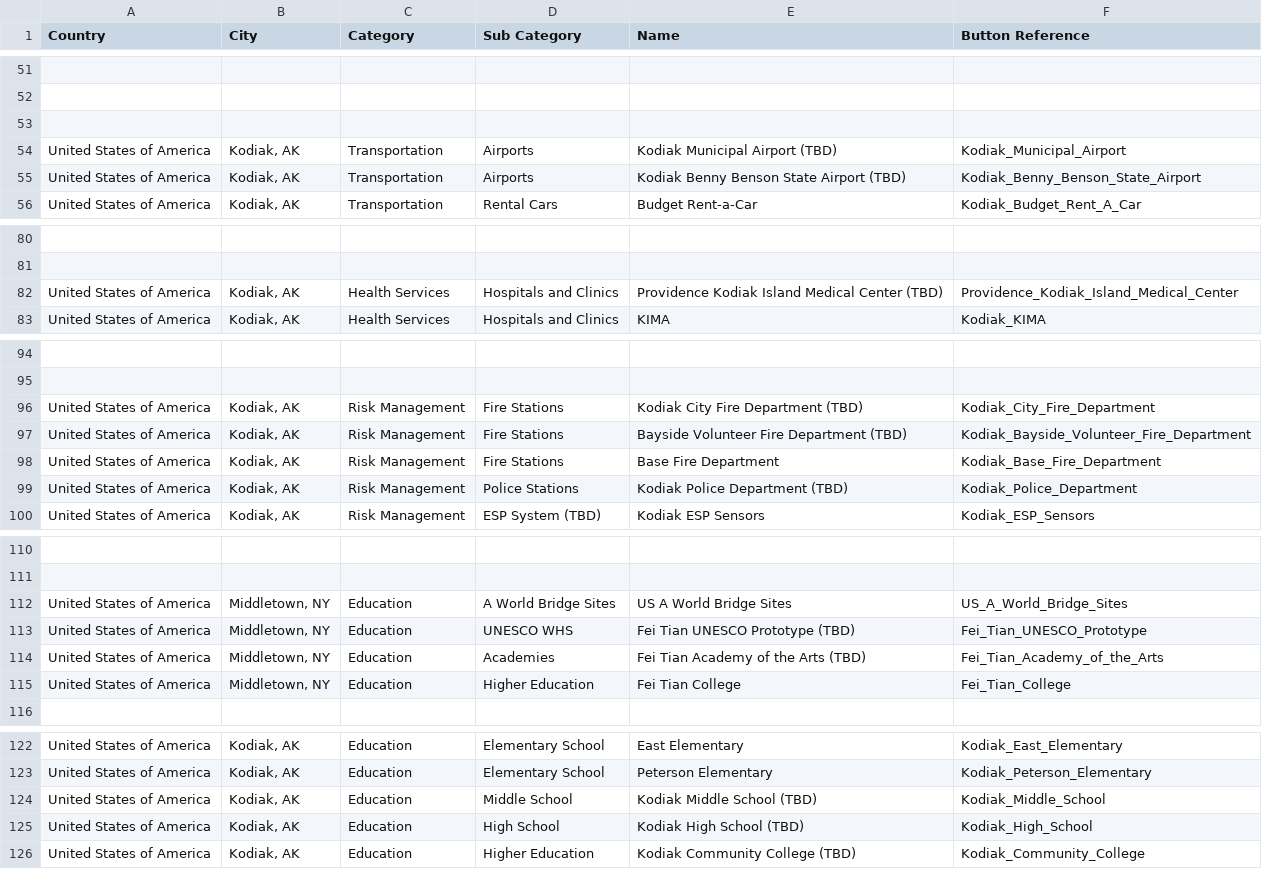
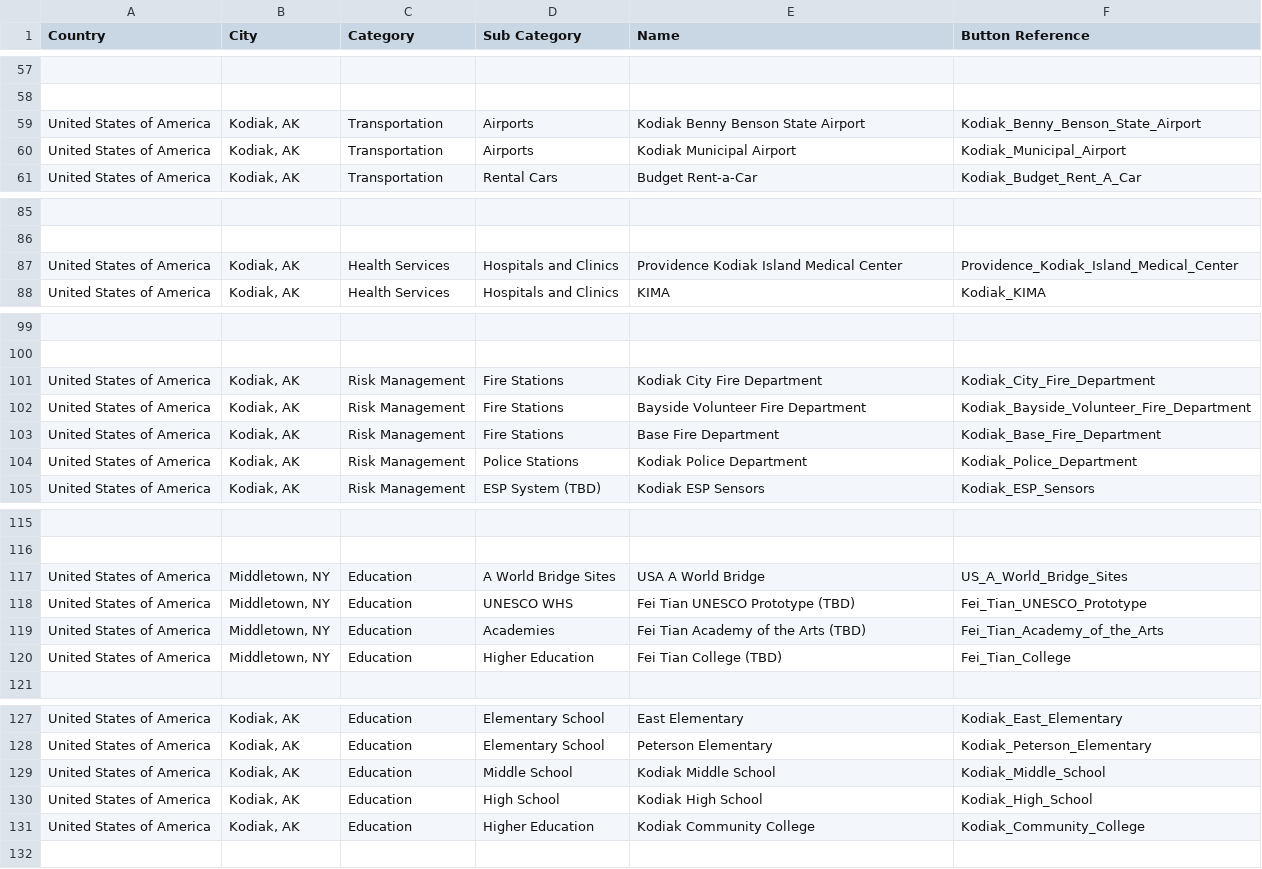
Before and after one commit to TrilliumLearning/AWorldBridge_CitySmart, a CSV file: CitySmart/User_Interface_Upgrade/Interface_CSV.csv, drawn as a sheet; only a part is shown, gaps mark what is left out; removed rows and columns are numbered as before the commit, all else as after; the diff covers the shown part only; the diff names each change by its address in the sheet, - before the commit and + after, or states it on an @@ line.

```diff
--- a/CitySmart/User_Interface_Upgrade/Interface_CSV.csv
+++ b/CitySmart/User_Interface_Upgrade/Interface_CSV.csv
-row 53: (empty)
-E59 (Name): Kodiak Municipal Airport (TBD)
+E59 (Name): Kodiak Benny Benson State Airport
-F59 (Button Reference): Kodiak_Municipal_Airport
+F59 (Button Reference): Kodiak_Benny_Benson_State_Airport
-E60 (Name): Kodiak Benny Benson State Airport (TBD)
+E60 (Name): Kodiak Municipal Airport
-F60 (Button Reference): Kodiak_Benny_Benson_State_Airport
+F60 (Button Reference): Kodiak_Municipal_Airport
-E87 (Name): Providence Kodiak Island Medical Center (TBD)
+E87 (Name): Providence Kodiak Island Medical Center
-E101 (Name): Kodiak City Fire Department (TBD)
+E101 (Name): Kodiak City Fire Department
-E102 (Name): Bayside Volunteer Fire Department (TBD)
+E102 (Name): Bayside Volunteer Fire Department
-E104 (Name): Kodiak Police Department (TBD)
+E104 (Name): Kodiak Police Department
-E117 (Name): US A World Bridge Sites
+E117 (Name): USA A World Bridge
-E120 (Name): Fei Tian College
+E120 (Name): Fei Tian College (TBD)
-E129 (Name): Kodiak Middle School (TBD)
+E129 (Name): Kodiak Middle School
-E130 (Name): Kodiak High School (TBD)
+E130 (Name): Kodiak High School
-E131 (Name): Kodiak Community College (TBD)
+E131 (Name): Kodiak Community College
```
Also changed, not shown: 6 added rows and 23 edited cells elsewhere in this file, CitySmart/Layer_Files/Layer_csv/MasterDTEST.csv, 5 other files.
